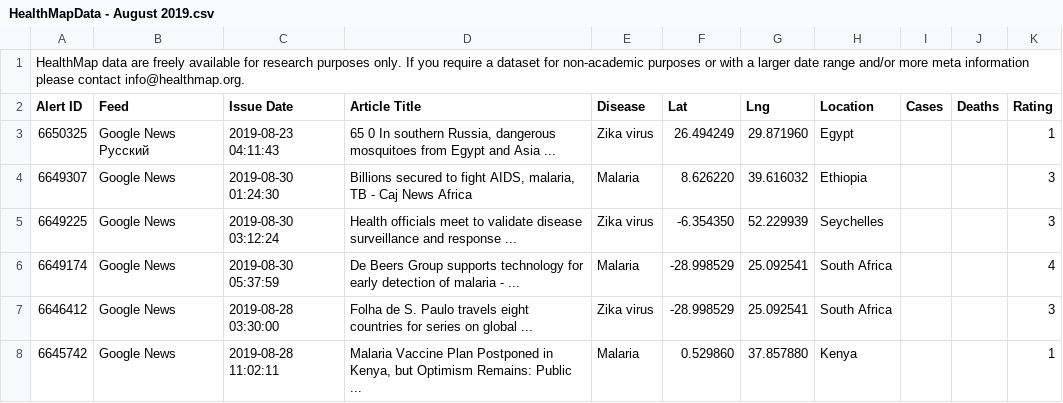
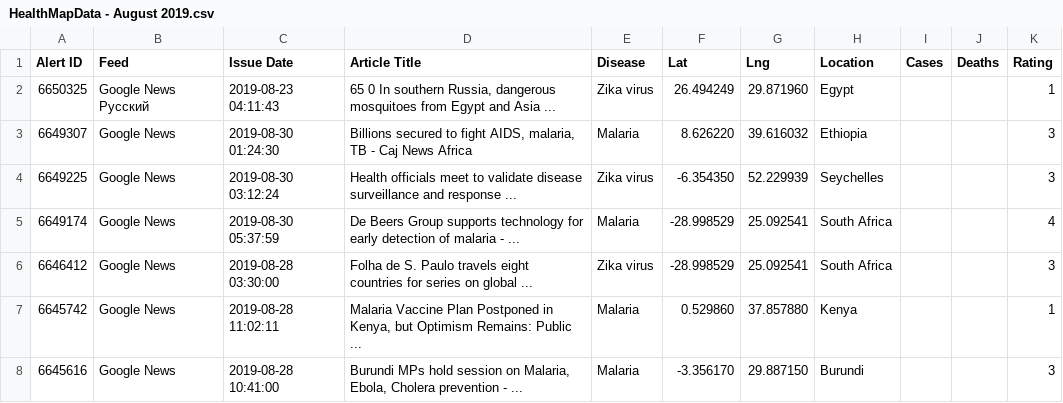
Before and after one commit to ITWSDataScience/PrecipitationVectorbornDeseasesInAfrica2019, a CSV file: Health Monthly/HealthMapData - August 2019.csv, drawn as a sheet; only a part is shown; the shorter side is filled out with more unchanged rows; the diff names each change by its address in the sheet, - before the commit and + after, or states it on an @@ line.

```diff
--- a/Health Monthly/HealthMapData - August 2019.csv
+++ b/Health Monthly/HealthMapData - August 2019.csv
-row 1: HealthMap data are freely available for research purposes only. If you require a dataset for non-academic purposes or with a larger date range and/or more meta information please contact info@healthmap.org.
```
Also changed, not shown: Health Monthly/HealthMapData - July 2019.csv, Health Monthly/HealthMapData - June 2019.csv, 3 other files.
